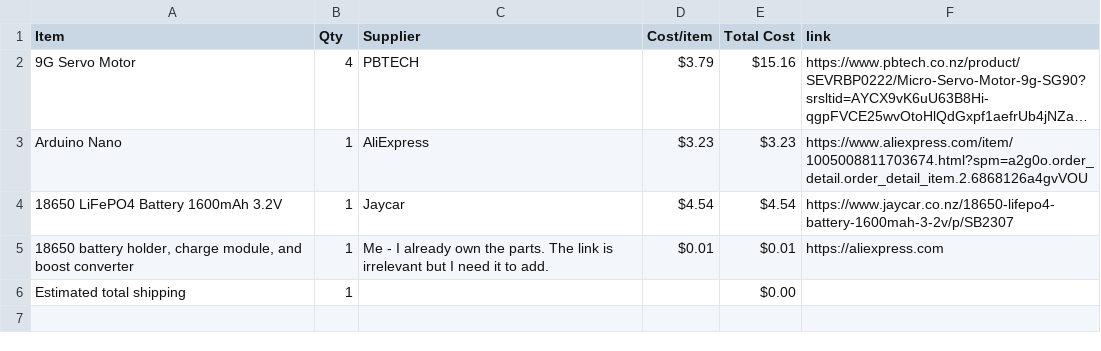
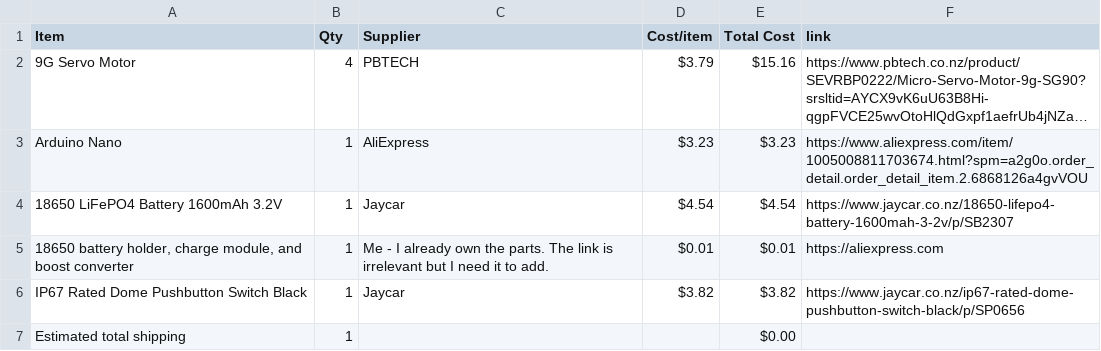
Before and after one commit to AsteroidSkewl/DicePopper, a CSV file: BOM.csv, drawn as a sheet; long unchanged cells end in …; the diff names each change by its address in the sheet, - before the commit and + after, or states it on an @@ line.

Commit message:
Sync DicePopper from Half Life

```diff
--- a/BOM.csv
+++ b/BOM.csv
+row 6: IP67 Rated Dome Pushbutton Switch Black | 1 | Jaycar | $3.82 | $3.82 | https://www.jaycar.co.nz/ip67-rated-dome-pushbutton-switch-black/p/SP0656
```
